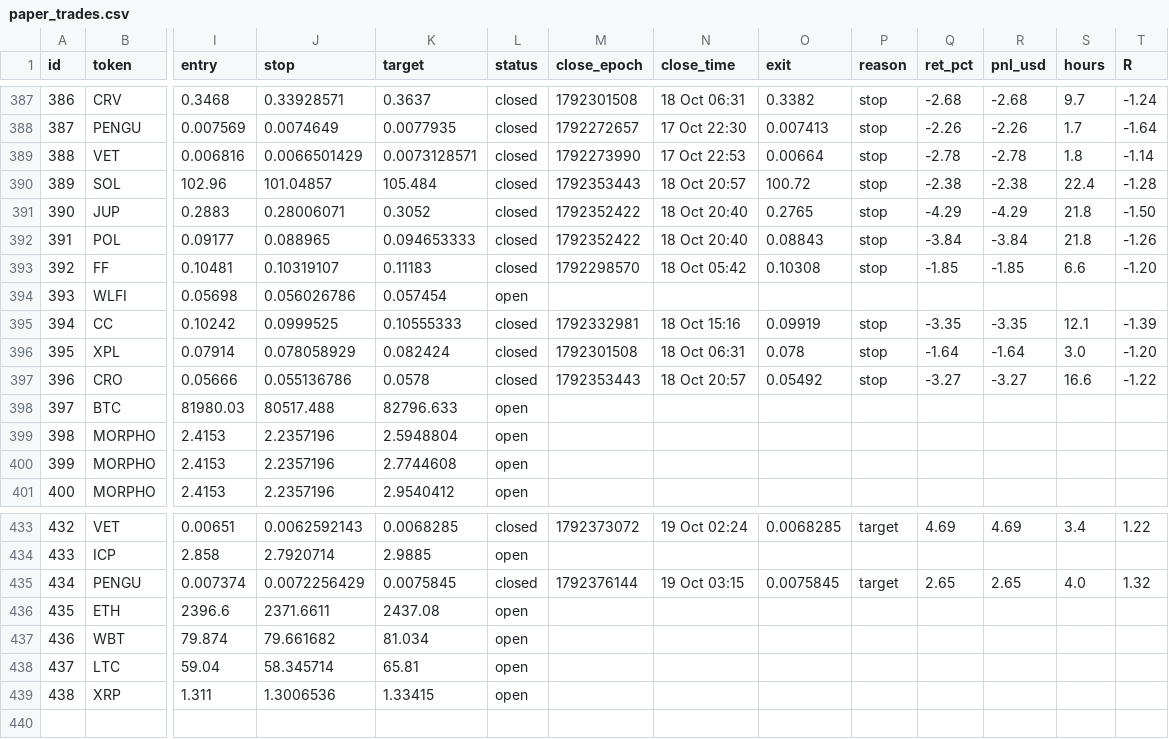
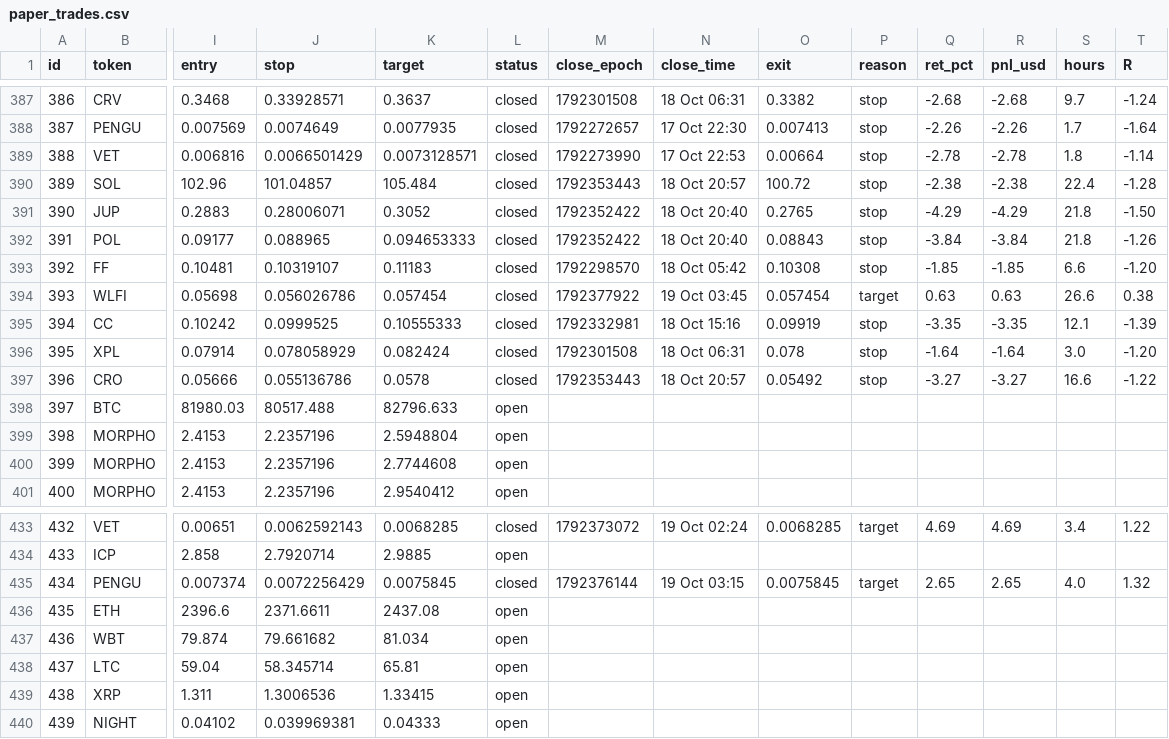
Before and after one commit to 4MonkeyAlertZone/Scanner, a CSV file: paper_trades.csv, drawn as a sheet; only a part is shown, gaps mark what is left out; rows hold the shown columns only; the diff names each change by its address in the sheet, - before the commit and + after, or states it on an @@ line.

```diff
--- a/paper_trades.csv
+++ b/paper_trades.csv
-L394 (status): open
+L394 (status): closed
-M394 (close_epoch): (empty)
+M394 (close_epoch): 1792377922
-N394 (close_time): (empty)
+N394 (close_time): 19 Oct 03:45
-O394 (exit): (empty)
+O394 (exit): 0.057454
-P394 (reason): (empty)
+P394 (reason): target
-Q394 (ret_pct): (empty)
+Q394 (ret_pct): 0.63
-R394 (pnl_usd): (empty)
+R394 (pnl_usd): 0.63
-S394 (hours): (empty)
+S394 (hours): 26.6
-T394 (R): (empty)
+T394 (R): 0.38
+row 440: 439 | NIGHT | 0.04102 | 0.039969381 | 0.04333 | open
```
Also changed, not shown: signals.csv.
